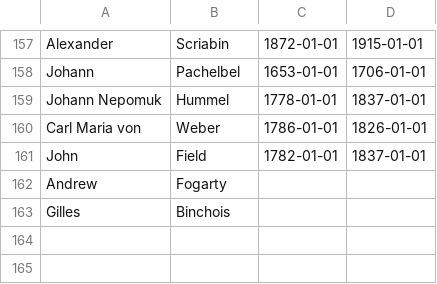
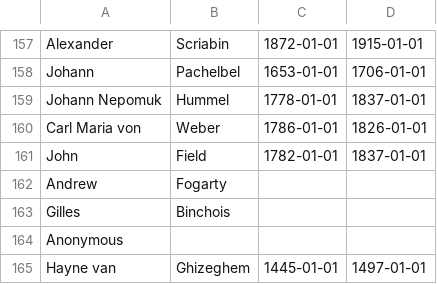
Before and after one commit to ELVIS-Project/simssadb, a CSV file: sample_data/elvisdb/person.csv, drawn as a sheet; only a part is shown, gaps mark what is left out; the diff names each change by its address in the sheet, - before the commit and + after, or states it on an @@ line.

Commit message:
New: Add scripts for musical work, section, person, genre, collection
refs #23

```diff
--- a/sample_data/elvisdb/person.csv
+++ b/sample_data/elvisdb/person.csv
+row 164: Anonymous
+row 165: Hayne van | Ghizeghem | 1445-01-01 | 1497-01-01
```
Also changed, not shown: 7 other files.
